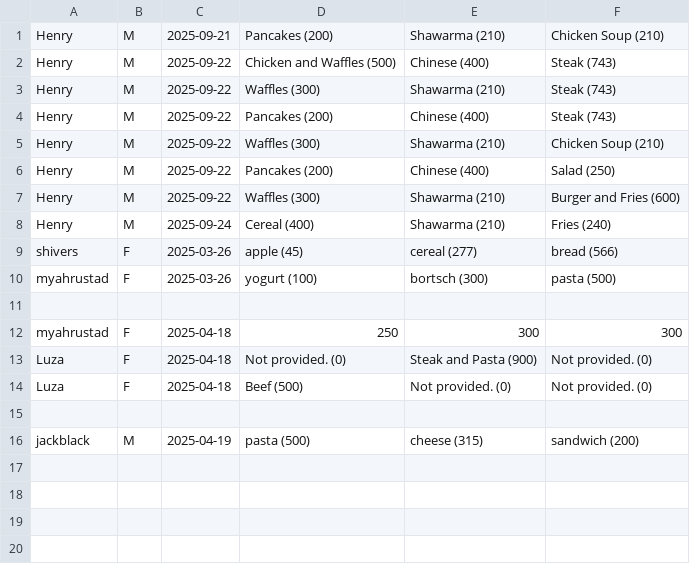
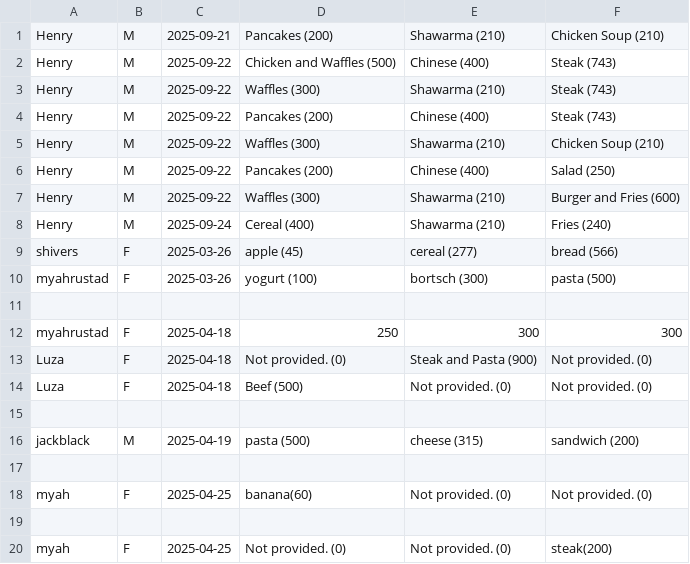
Before and after one commit to NabeelFK/FitnessDietTrackerApp, a CSV file: src/main/resources/com/example/fitnesstrackergp_gui/meals.csv, drawn as a sheet.

```diff
--- a/src/main/resources/com/example/fitnesstrackergp_gui/meals.csv
+++ b/src/main/resources/com/example/fitnesstrackergp_gui/meals.csv
@@ -16 +16,5 @@ Luza,F,2025-04-18,Beef (500),Not provided. (0),Not provided. (0)
 jackblack,M,2025-04-19,pasta (500),cheese (315),sandwich (200)
+
+myah,F,2025-04-25,banana(60),Not provided. (0),Not provided. (0)
+
+myah,F,2025-04-25,Not provided. (0),Not provided. (0),steak(200)
```
Also changed, not shown: src/main/resources/com/example/fitnesstrackergp_gui/goals.csv, src/main/resources/com/example/fitnesstrackergp_gui/profiles.csv, 2 other files.
